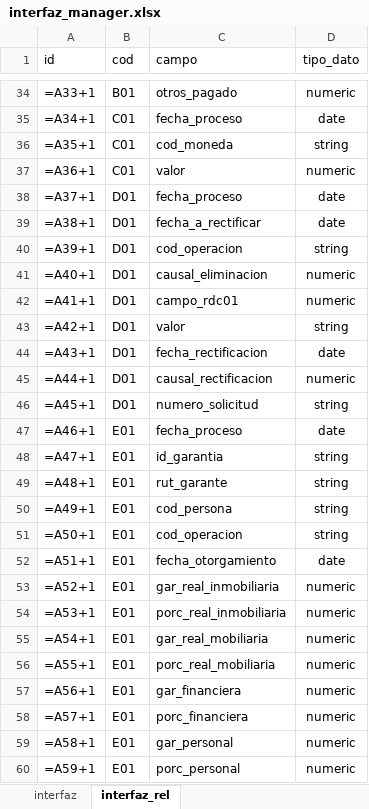
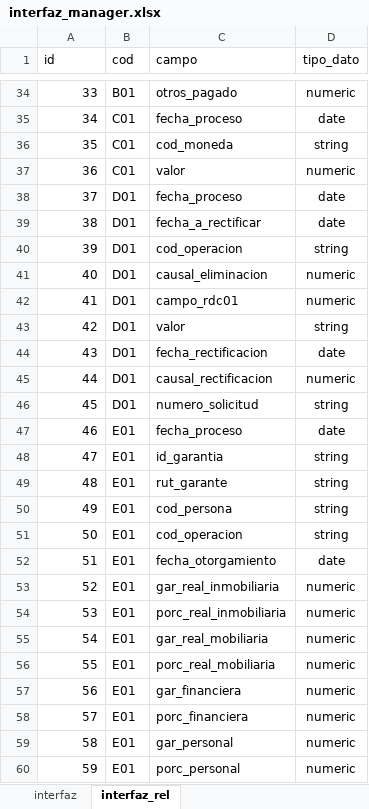
Before and after one commit to Soulcito/finReport, an Excel workbook: contenedores/airflow/mantenedores/interfaz_manager.xlsx, sheet interfaz_rel, drawn as a sheet; only a part is shown, gaps mark what is left out; values as stored, in another font and other column widths than the file's, no borders; formulas are shown in place of their values; the diff covers the shown part only; the diff names each change by its address in the sheet, - before the commit and + after, or states it on an @@ line.

Commit message:
Cambios en algunas tablas y procedimientos por incorporacion de interfaz de cartera_garantias

```diff
--- a/contenedores/airflow/mantenedores/interfaz_manager.xlsx (sheet interfaz_rel)
+++ b/contenedores/airflow/mantenedores/interfaz_manager.xlsx (sheet interfaz_rel)
-A34 (id): =A33+1
+A34 (id): 33
-A35 (id): =A34+1
+A35 (id): 34
-A36 (id): =A35+1
+A36 (id): 35
-A37 (id): =A36+1
+A37 (id): 36
-A38 (id): =A37+1
+A38 (id): 37
-A39 (id): =A38+1
+A39 (id): 38
-A40 (id): =A39+1
+A40 (id): 39
-A41 (id): =A40+1
+A41 (id): 40
-A42 (id): =A41+1
+A42 (id): 41
-A43 (id): =A42+1
+A43 (id): 42
-A44 (id): =A43+1
+A44 (id): 43
-A45 (id): =A44+1
+A45 (id): 44
-A46 (id): =A45+1
+A46 (id): 45
-A47 (id): =A46+1
+A47 (id): 46
-A48 (id): =A47+1
+A48 (id): 47
-A49 (id): =A48+1
+A49 (id): 48
-A50 (id): =A49+1
+A50 (id): 49
-A51 (id): =A50+1
+A51 (id): 50
-A52 (id): =A51+1
+A52 (id): 51
-A53 (id): =A52+1
+A53 (id): 52
-A54 (id): =A53+1
+A54 (id): 53
-A55 (id): =A54+1
+A55 (id): 54
-A56 (id): =A55+1
+A56 (id): 55
-A57 (id): =A56+1
+A57 (id): 56
-A58 (id): =A57+1
+A58 (id): 57
-A59 (id): =A58+1
+A59 (id): 58
-A60 (id): =A59+1
+A60 (id): 59
```
Also changed, not shown: 27 edited cells elsewhere in this sheet, 6 other files.
